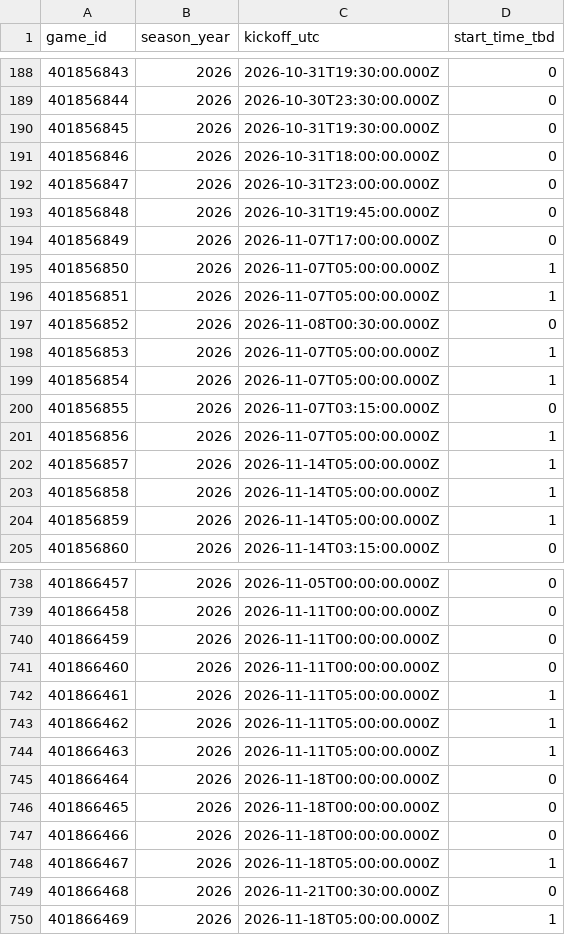
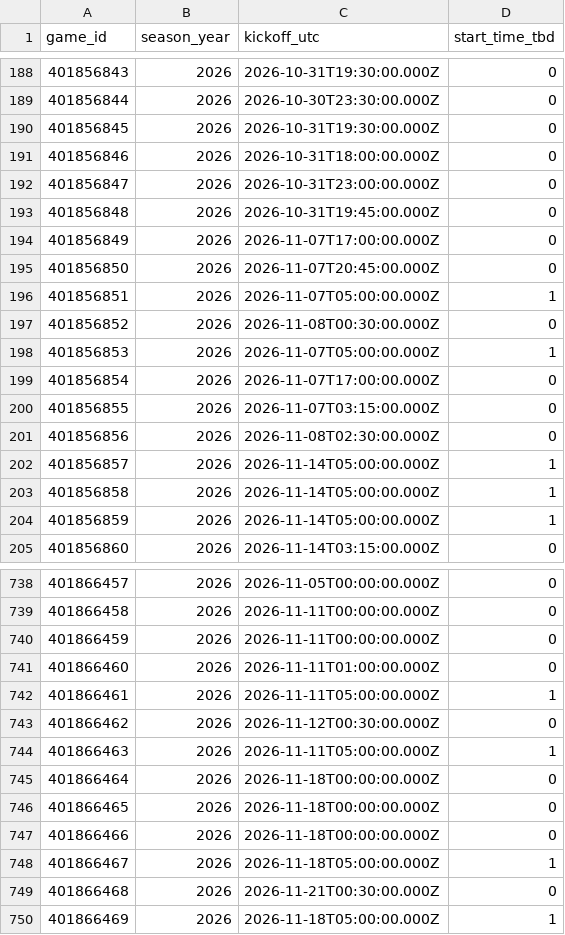
Before and after one commit to ak038819-sudo/College-Football-Coefficient, a CSV file: data/raw/kickoffs_2026.csv, drawn as a sheet; only a part is shown, gaps mark what is left out.

```diff
--- a/data/raw/kickoffs_2026.csv
+++ b/data/raw/kickoffs_2026.csv
@@ -194,3 +194,3 @@ game_id,season_year,kickoff_utc,start_time_tbd
 401856849,2026,2026-11-07T17:00:00.000Z,0
-401856850,2026,2026-11-07T05:00:00.000Z,1
+401856850,2026,2026-11-07T20:45:00.000Z,0
 401856851,2026,2026-11-07T05:00:00.000Z,1
@@ -198,5 +198,5 @@ game_id,season_year,kickoff_utc,start_time_tbd
 401856853,2026,2026-11-07T05:00:00.000Z,1
-401856854,2026,2026-11-07T05:00:00.000Z,1
+401856854,2026,2026-11-07T17:00:00.000Z,0
 401856855,2026,2026-11-07T03:15:00.000Z,0
-401856856,2026,2026-11-07T05:00:00.000Z,1
+401856856,2026,2026-11-08T02:30:00.000Z,0
 401856857,2026,2026-11-14T05:00:00.000Z,1
@@ -740,5 +740,5 @@ game_id,season_year,kickoff_utc,start_time_tbd
 401866459,2026,2026-11-11T00:00:00.000Z,0
-401866460,2026,2026-11-11T00:00:00.000Z,0
+401866460,2026,2026-11-11T01:00:00.000Z,0
 401866461,2026,2026-11-11T05:00:00.000Z,1
-401866462,2026,2026-11-11T05:00:00.000Z,1
+401866462,2026,2026-11-12T00:30:00.000Z,0
 401866463,2026,2026-11-11T05:00:00.000Z,1
```
Also changed, not shown: data/raw/fcs_games_2026.csv, data/raw/fcs_schedule_2026.csv, 23 other files.
